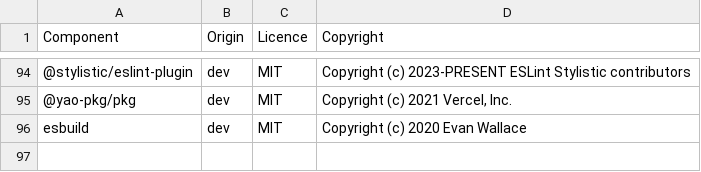
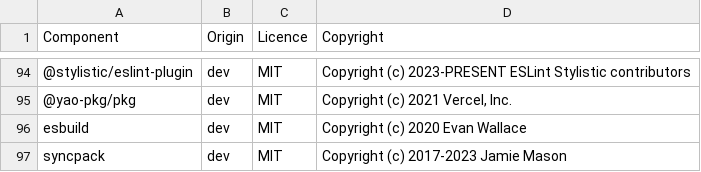
Before and after one commit to DataDog/datadog-ci, a CSV file: LICENSE-3rdparty.csv, drawn as a sheet; only a part is shown, gaps mark what is left out; the diff names each change by its address in the sheet, - before the commit and + after, or states it on an @@ line.

Commit message:
Update license

```diff
--- a/LICENSE-3rdparty.csv
+++ b/LICENSE-3rdparty.csv
+row 97: syncpack | dev | MIT | Copyright (c) 2017-2023 Jamie Mason
```
